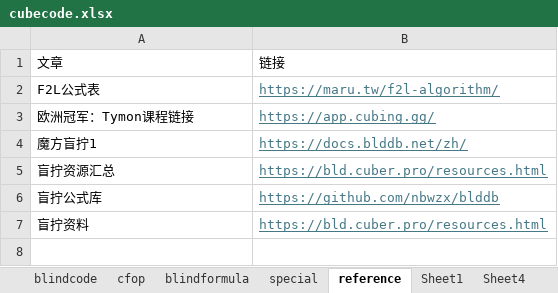
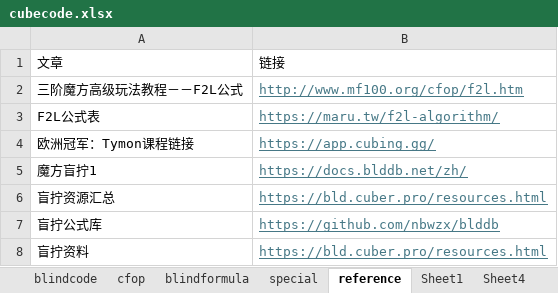
Before and after one commit to loho1968/cubefiber, an Excel workbook: public/cubecode.xlsx, sheet reference, drawn as a sheet; values as stored, in another font and other column widths than the file's, no borders; the diff names each change by its address in the sheet, - before the commit and + after, or states it on an @@ line.

```diff
--- a/public/cubecode.xlsx (sheet reference)
+++ b/public/cubecode.xlsx (sheet reference)
+row 2: 三阶魔方高级玩法教程－－F2L公式 | http://www.mf100.org/cfop/f2l.htm
```
Also changed, not shown: sheet cfop, 2 other files.
